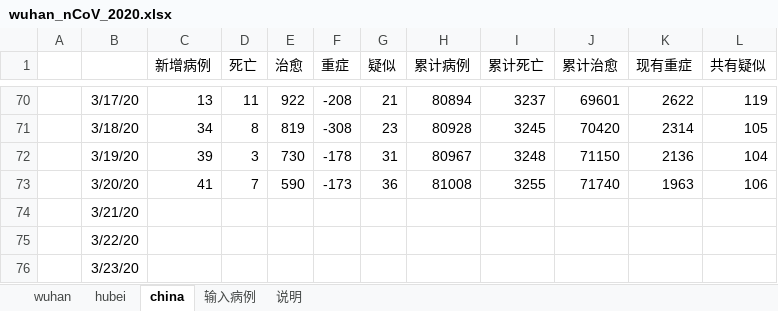
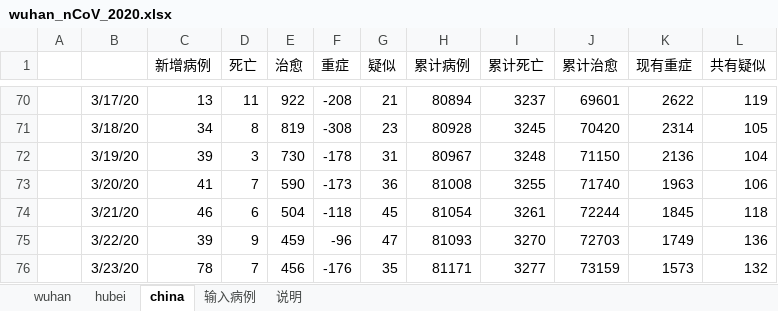
Before and after one commit to 3082455059/nCoV-SIR, an Excel workbook: wuhan_nCoV_2020.xlsx, sheet china, drawn as a sheet; only a part is shown, gaps mark what is left out; values as stored, in another font and other column widths than the file's, no borders; the diff covers the shown part only; the diff names each change by its address in the sheet, - before the commit and + after, or states it on an @@ line.

```diff
--- a/wuhan_nCoV_2020.xlsx (sheet china)
+++ b/wuhan_nCoV_2020.xlsx (sheet china)
-C74 (新增病例): (empty)
+C74 (新增病例): 46
-D74 (死亡): (empty)
+D74 (死亡): 6
-E74 (治愈): (empty)
+E74 (治愈): 504
-F74 (重症): (empty)
+F74 (重症): -118
-G74 (疑似): (empty)
+G74 (疑似): 45
-H74 (累计病例): (empty)
+H74 (累计病例): 81054
-I74 (累计死亡): (empty)
+I74 (累计死亡): 3261
-J74 (累计治愈): (empty)
+J74 (累计治愈): 72244
-K74 (现有重症): (empty)
+K74 (现有重症): 1845
-L74 (共有疑似): (empty)
+L74 (共有疑似): 118
-C75 (新增病例): (empty)
+C75 (新增病例): 39
-D75 (死亡): (empty)
+D75 (死亡): 9
-E75 (治愈): (empty)
+E75 (治愈): 459
-F75 (重症): (empty)
+F75 (重症): -96
-G75 (疑似): (empty)
+G75 (疑似): 47
-H75 (累计病例): (empty)
+H75 (累计病例): 81093
-I75 (累计死亡): (empty)
+I75 (累计死亡): 3270
-J75 (累计治愈): (empty)
+J75 (累计治愈): 72703
-K75 (现有重症): (empty)
+K75 (现有重症): 1749
-L75 (共有疑似): (empty)
+L75 (共有疑似): 136
-C76 (新增病例): (empty)
+C76 (新增病例): 78
-D76 (死亡): (empty)
+D76 (死亡): 7
-E76 (治愈): (empty)
+E76 (治愈): 456
-F76 (重症): (empty)
+F76 (重症): -176
-G76 (疑似): (empty)
+G76 (疑似): 35
-H76 (累计病例): (empty)
+H76 (累计病例): 81171
-I76 (累计死亡): (empty)
+I76 (累计死亡): 3277
-J76 (累计治愈): (empty)
+J76 (累计治愈): 73159
-K76 (现有重症): (empty)
+K76 (现有重症): 1573
-L76 (共有疑似): (empty)
+L76 (共有疑似): 132
```
Also changed, not shown: 30 edited cells elsewhere in this sheet, sheet hubei, sheet wuhan, sheet 输入病例.
